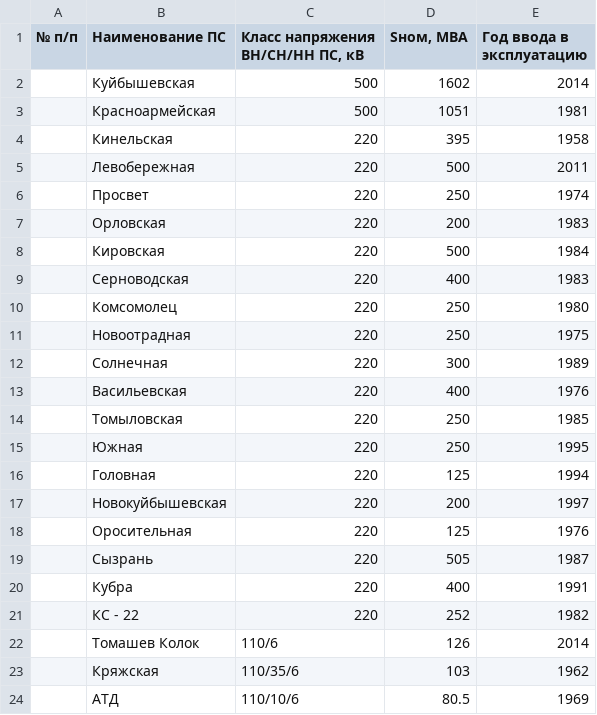
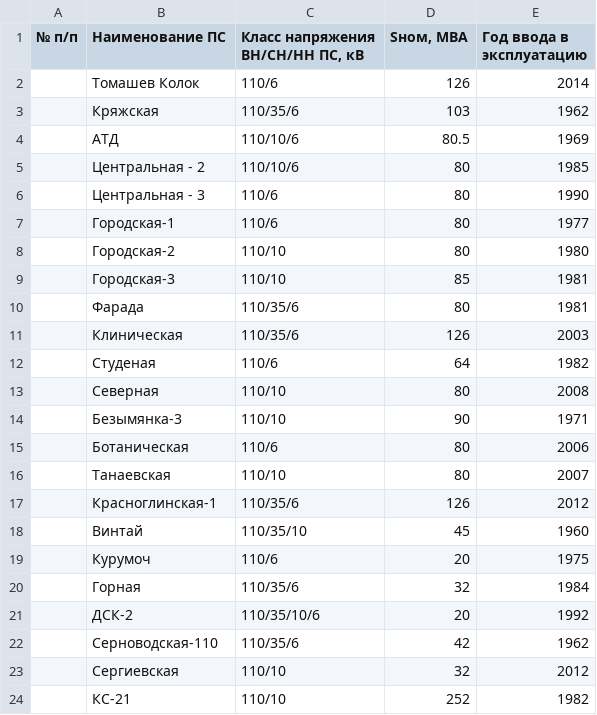
Before and after one commit to freeExec/PSV-external-data, a CSV file: sam-law-substation.csv, drawn as a sheet; only a part is shown; the shorter side is filled out with more unchanged rows.

```diff
--- a/sam-law-substation.csv
+++ b/sam-law-substation.csv
@@ -1,22 +1,2 @@
 № п/п;Наименование ПС;Класс напряжения ВН/СН/НН ПС, кВ;Sном, МВА;Год ввода в эксплуатацию
-;Куйбышевская;500;1602;2014
-;Красноармейская;500;1051;1981
-;Кинельская;220;395;1958
-;Левобережная;220;500;2011
-;Просвет;220;250;1974
-;Орловская;220;200;1983
-;Кировская;220;500;1984
-;Серноводская;220;400;1983
-;Комсомолец;220;250;1980
-;Новоотрадная;220;250;1975
-;Солнечная;220;300;1989
-;Васильевская;220;400;1976
-;Томыловская;220;250;1985
-;Южная;220;250;1995
-;Головная;220;125;1994
-;Новокуйбышевская;220;200;1997
-;Оросительная;220;125;1976
-;Сызрань;220;505;1987
-;Кубра;220;400;1991
-;КС - 22;220;252;1982
 ;Томашев Колок;110/6;126;2014
```
Also changed, not shown: kha-fsk-substation.csv, pri-fsk-substation.csv, 45 other files.
